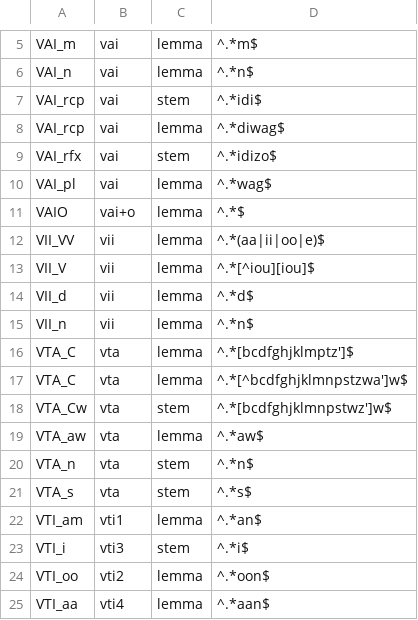
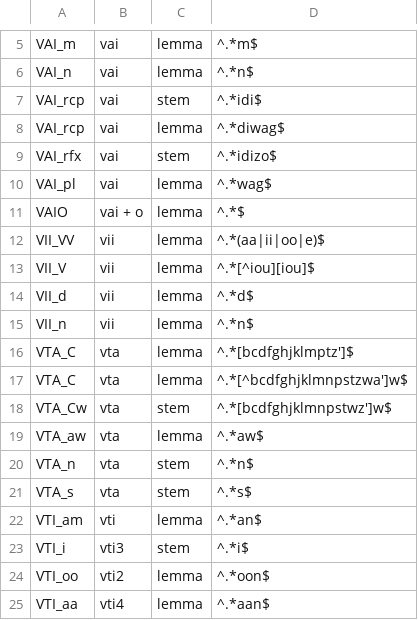
Before and after one commit to ELF-Lab/OjibweMorph, a CSV file: Database/VERBS_paradigm_map.csv, drawn as a sheet; only a part is shown, gaps mark what is left out.

Commit message:
Generated new csv of stems from scraped OPD data. 	- Deleted old xlsx since it was now out of date. 	- Updated a few of the mappings (e.g., vai+o -> vai + o) in keeping with current OPD formatting.

```diff
--- a/Database/VERBS_paradigm_map.csv
+++ b/Database/VERBS_paradigm_map.csv
@@ -10,3 +10,3 @@ VAI_rfx,vai,stem,"^.*idizo$"
 VAI_pl,vai,lemma,"^.*wag$"
-VAIO,vai+o,lemma,"^.*$"
+VAIO,vai + o,lemma,"^.*$"
 VII_VV,vii,lemma,"^.*(aa|ii|oo|e)$"
@@ -21,3 +21,3 @@ VTA_n,vta,stem,"^.*n$"
 VTA_s,vta,stem,"^.*s$"
-VTI_am,vti1,lemma,"^.*an$"
+VTI_am,vti,lemma,"^.*an$"
 VTI_i,vti3,stem,"^.*i$"
```
Also changed, not shown: 2 other files.
